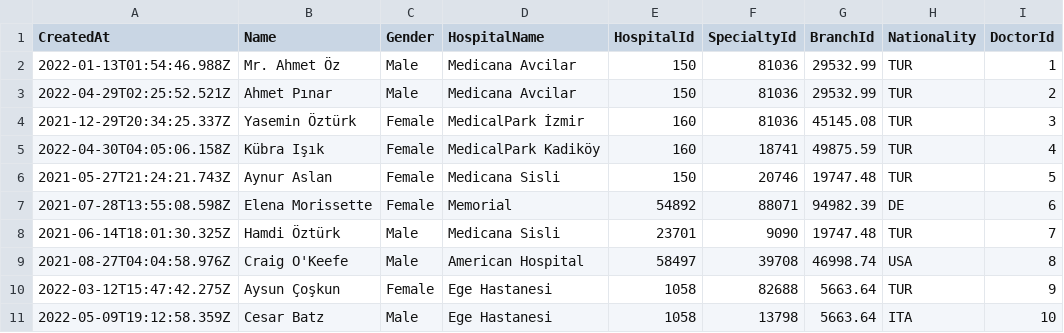
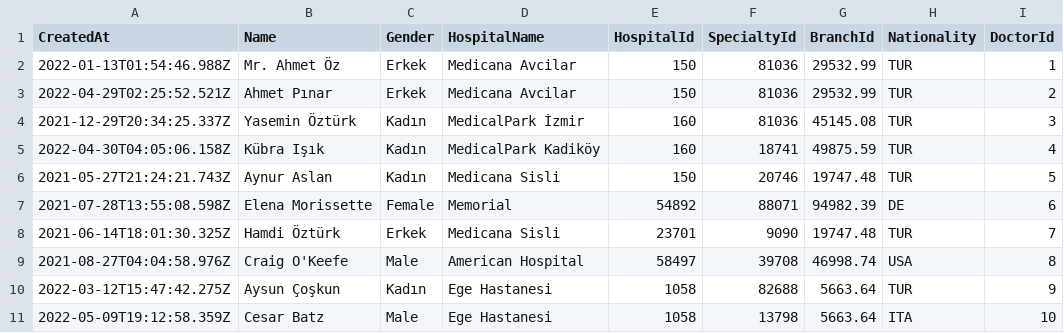
Before and after one commit to sahmett/DoctorTrack, a CSV file: src/DoctorTrack.WebAPI/DoctorsOutput.csv, drawn as a sheet.

```diff
--- a/src/DoctorTrack.WebAPI/DoctorsOutput.csv
+++ b/src/DoctorTrack.WebAPI/DoctorsOutput.csv
@@ -1,11 +1,11 @@
 CreatedAt;Name;Gender;HospitalName;HospitalId;SpecialtyId;BranchId;Nationality;DoctorId
-"2022-01-13T01:54:46.988Z";"Mr. Ahmet Öz";"Male";"Medicana Avcilar";150;81036;29532.99;"TUR";"1"
-"2022-04-29T02:25:52.521Z";"Ahmet Pınar";"Male";"Medicana Avcilar";150;81036;29532.99;"TUR";"2"
-"2021-12-29T20:34:25.337Z";"Yasemin Öztürk";"Female";"MedicalPark İzmir";160;81036;45145.08;"TUR";"3"
-"2022-04-30T04:05:06.158Z";"Kübra Işık";"Female";"MedicalPark Kadiköy";160;18741;49875.59;"TUR";"4"
-"2021-05-27T21:24:21.743Z";"Aynur Aslan";"Female";"Medicana Sisli";150;20746;19747.48;"TUR";"5"
+"2022-01-13T01:54:46.988Z";"Mr. Ahmet Öz";"Erkek";"Medicana Avcilar";150;81036;29532.99;"TUR";"1"
+"2022-04-29T02:25:52.521Z";"Ahmet Pınar";"Erkek";"Medicana Avcilar";150;81036;29532.99;"TUR";"2"
+"2021-12-29T20:34:25.337Z";"Yasemin Öztürk";"Kadın";"MedicalPark İzmir";160;81036;45145.08;"TUR";"3"
+"2022-04-30T04:05:06.158Z";"Kübra Işık";"Kadın";"MedicalPark Kadiköy";160;18741;49875.59;"TUR";"4"
+"2021-05-27T21:24:21.743Z";"Aynur Aslan";"Kadın";"Medicana Sisli";150;20746;19747.48;"TUR";"5"
 "2021-07-28T13:55:08.598Z";"Elena Morissette";"Female";"Memorial";54892;88071;94982.39;"DE";"6"
-"2021-06-14T18:01:30.325Z";"Hamdi Öztürk";"Male";"Medicana Sisli";23701;9090;19747.48;"TUR";"7"
+"2021-06-14T18:01:30.325Z";"Hamdi Öztürk";"Erkek";"Medicana Sisli";23701;9090;19747.48;"TUR";"7"
 "2021-08-27T04:04:58.976Z";"Craig O'Keefe";"Male";"American Hospital";58497;39708;46998.74;"USA";"8"
-"2022-03-12T15:47:42.275Z";"Aysun Çoşkun";"Female";"Ege Hastanesi";1058;82688;5663.64;"TUR";"9"
+"2022-03-12T15:47:42.275Z";"Aysun Çoşkun";"Kadın";"Ege Hastanesi";1058;82688;5663.64;"TUR";"9"
 "2022-05-09T19:12:58.359Z";"Cesar Batz";"Male";"Ege Hastanesi";1058;13798;5663.64;"ITA";"10"
```
Also changed, not shown: 2 other files.
